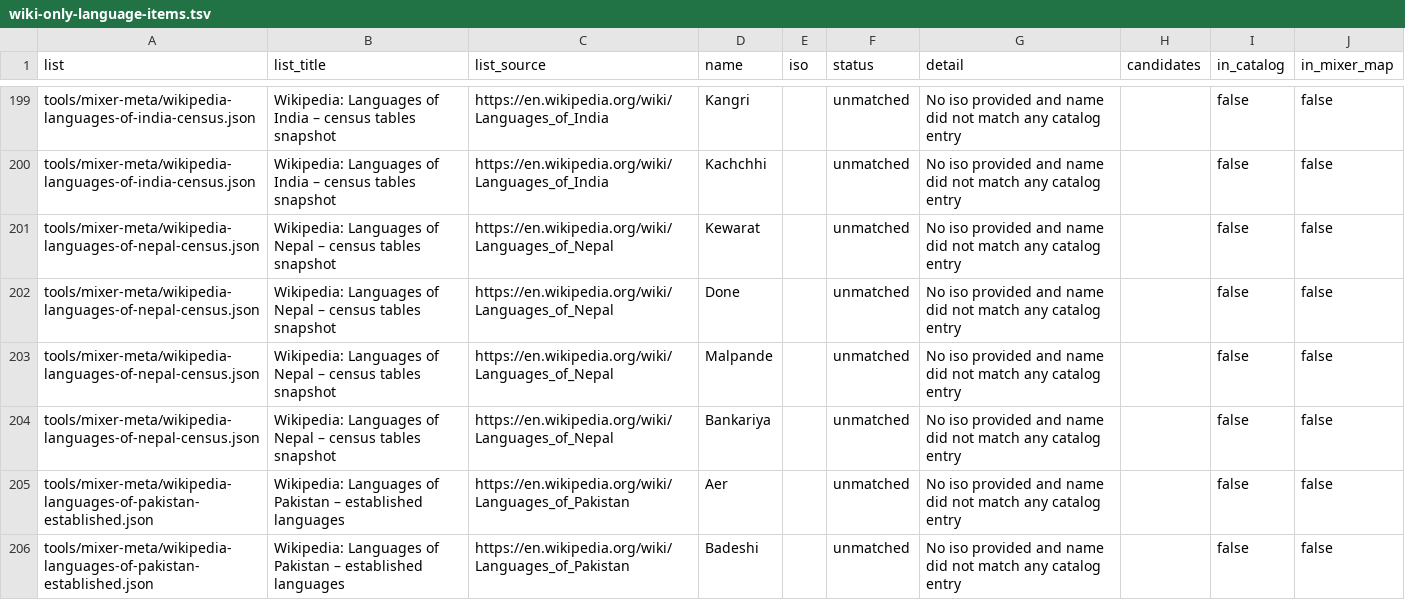
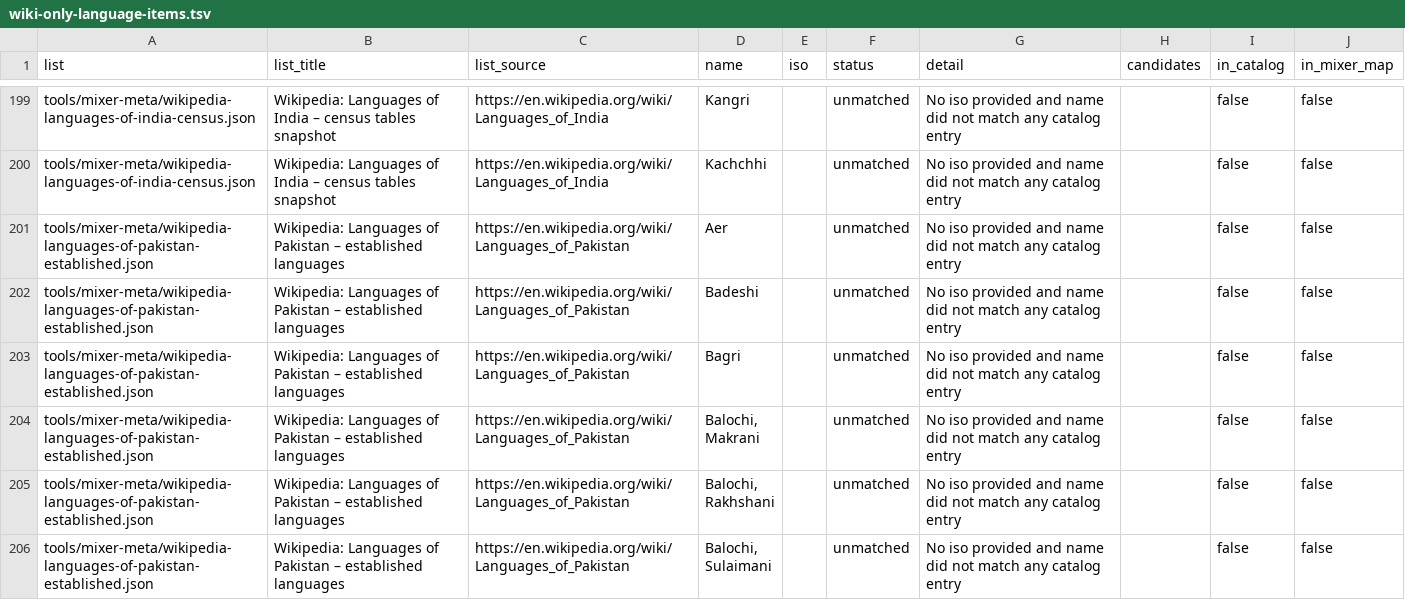
Before and after one commit to burgercrisis/Fantasy-Map-Generator, a TSV file: tools/mixer-diagnostics/wiki-only-language-items.tsv, drawn as a sheet; only a part is shown, gaps mark what is left out; the shorter side is filled out with more unchanged rows.

```diff
--- a/tools/mixer-diagnostics/wiki-only-language-items.tsv
+++ b/tools/mixer-diagnostics/wiki-only-language-items.tsv
@@ -200,6 +200,2 @@ tools/mixer-meta/wikipedia-languages-of-india-census.json	Wikipedia: Languages o
 tools/mixer-meta/wikipedia-languages-of-india-census.json	Wikipedia: Languages of India – census tables snapshot	https://en.wikipedia.org/wiki/Languages_of_India	Kachchhi		unmatched	No iso provided and name did not match any catalog entry		false	false
-tools/mixer-meta/wikipedia-languages-of-nepal-census.json	Wikipedia: Languages of Nepal – census tables snapshot	https://en.wikipedia.org/wiki/Languages_of_Nepal	Kewarat		unmatched	No iso provided and name did not match any catalog entry		false	false
-tools/mixer-meta/wikipedia-languages-of-nepal-census.json	Wikipedia: Languages of Nepal – census tables snapshot	https://en.wikipedia.org/wiki/Languages_of_Nepal	Done		unmatched	No iso provided and name did not match any catalog entry		false	false
-tools/mixer-meta/wikipedia-languages-of-nepal-census.json	Wikipedia: Languages of Nepal – census tables snapshot	https://en.wikipedia.org/wiki/Languages_of_Nepal	Malpande		unmatched	No iso provided and name did not match any catalog entry		false	false
-tools/mixer-meta/wikipedia-languages-of-nepal-census.json	Wikipedia: Languages of Nepal – census tables snapshot	https://en.wikipedia.org/wiki/Languages_of_Nepal	Bankariya		unmatched	No iso provided and name did not match any catalog entry		false	false
 tools/mixer-meta/wikipedia-languages-of-pakistan-established.json	Wikipedia: Languages of Pakistan – established languages	https://en.wikipedia.org/wiki/Languages_of_Pakistan	Aer		unmatched	No iso provided and name did not match any catalog entry		false	false
```
Also changed, not shown: 15 other files.
